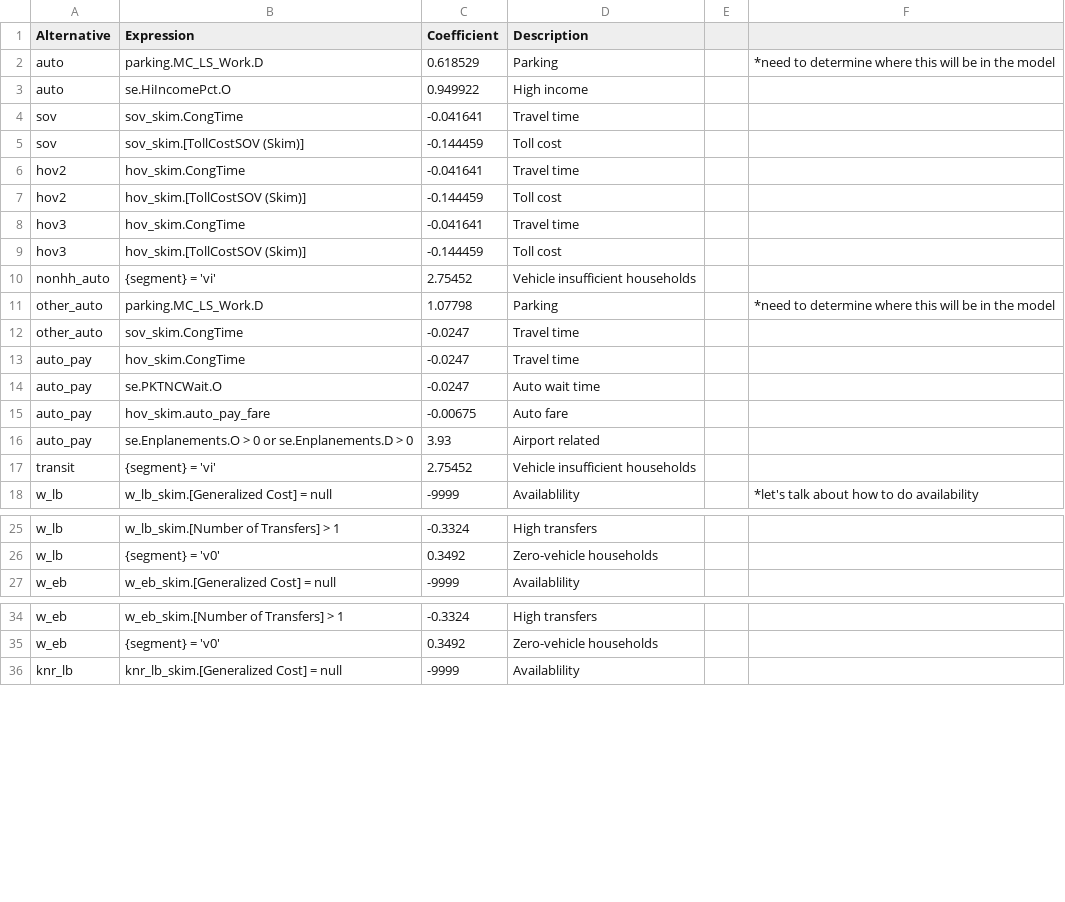
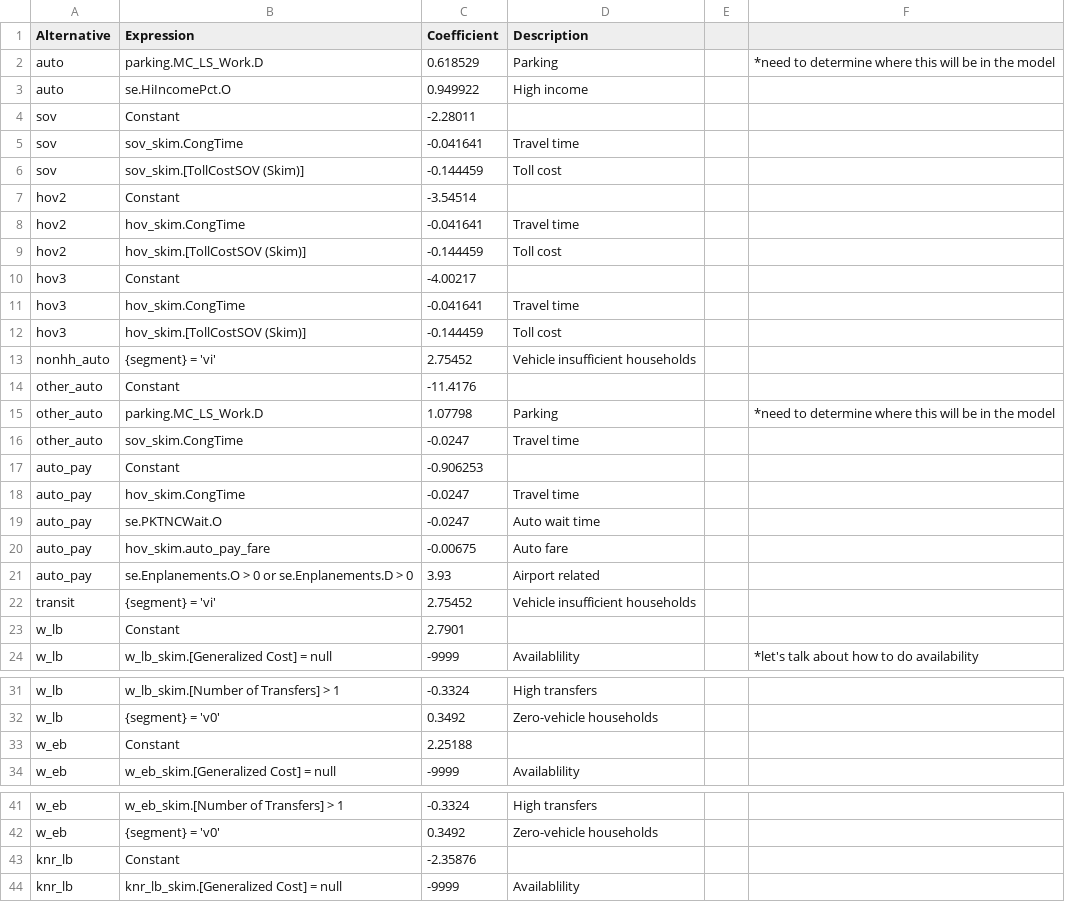
Before and after one commit to Triangle-Modeling-and-Analytics/TRMG2, a CSV file: master/resident/mode/w_hb_w_all.csv, drawn as a sheet; only a part is shown, gaps mark what is left out; the diff covers the shown part only; the diff names each change by its address in the sheet, - before the commit and + after, or states it on an @@ line.

Commit message:
Add w_hb_w_all constants

```diff
--- a/master/resident/mode/w_hb_w_all.csv
+++ b/master/resident/mode/w_hb_w_all.csv
+row 4: sov | Constant | -2.28011
+row 7: hov2 | Constant | -3.54514
+row 10: hov3 | Constant | -4.00217
+row 14: other_auto | Constant | -11.4176
+row 17: auto_pay | Constant | -0.906253
+row 23: w_lb | Constant | 2.7901
+row 33: w_eb | Constant | 2.25188
+row 43: knr_lb | Constant | -2.35876
```
Also changed, not shown: 2 added rows elsewhere in this file.
